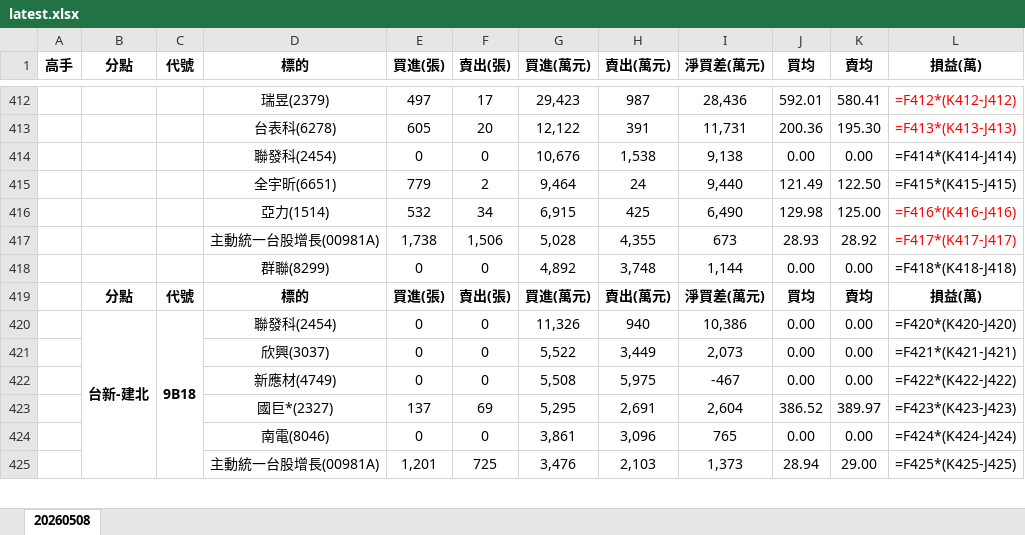
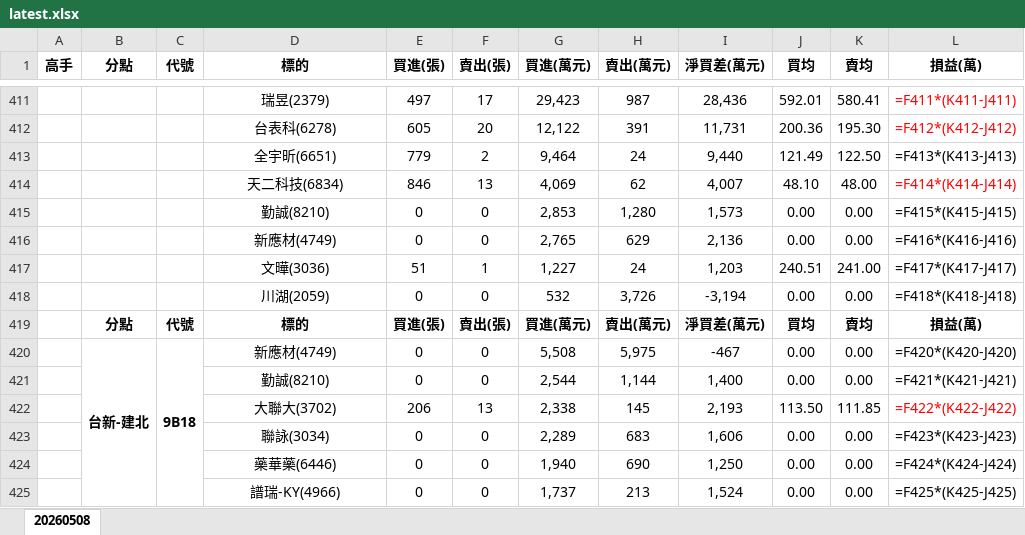
Before and after one commit to DRwillychiu/CHIP_RADAR_TW, an Excel workbook: data/reports/latest.xlsx, sheet 20260508, drawn as a sheet; only a part is shown, gaps mark what is left out; values as stored, in another font and other column widths than the file's, no borders; formulas without a stored value are shown as written; removed rows and columns are numbered as before the commit, all else as after; the diff covers the shown part only; the diff names each change by its address in the sheet, - before the commit and + after, or states it on an @@ line.

```diff
--- a/data/reports/latest.xlsx (sheet 20260508)
+++ b/data/reports/latest.xlsx (sheet 20260508)
-L411 (損益(萬)): =F412*(K412-J412)
+L411 (損益(萬)): =F411*(K411-J411)
-L412 (損益(萬)): =F413*(K413-J413)
+L412 (損益(萬)): =F412*(K412-J412)
-row 414:  |  |  | 聯發科(2454) | 0 | 0 | 10,676 | 1,538 | 9,138 | 0.00 | 0.00 | =F414*(K414-J414)
-L413 (損益(萬)): =F415*(K415-J415)
+L413 (損益(萬)): =F413*(K413-J413)
-row 416:  |  |  | 亞力(1514) | 532 | 34 | 6,915 | 425 | 6,490 | 129.98 | 125.00 | =F416*(K416-J416)
-row 417:  |  |  | 主動統一台股增長(00981A) | 1,738 | 1,506 | 5,028 | 4,355 | 673 | 28.93 | 28.92 | =F417*(K417-J417)
+row 414:  |  |  | 天二科技(6834) | 846 | 13 | 4,069 | 62 | 4,007 | 48.10 | 48.00 | =F414*(K414-J414)
+row 415:  |  |  | 勤誠(8210) | 0 | 0 | 2,853 | 1,280 | 1,573 | 0.00 | 0.00 | =F415*(K415-J415)
+row 416:  |  |  | 新應材(4749) | 0 | 0 | 2,765 | 629 | 2,136 | 0.00 | 0.00 | =F416*(K416-J416)
+row 417:  |  |  | 文曄(3036) | 51 | 1 | 1,227 | 24 | 1,203 | 240.51 | 241.00 | =F417*(K417-J417)
-D418 (標的): 群聯(8299)
+D418 (標的): 川湖(2059)
-G418 (買進(萬元)): 4,892
+G418 (買進(萬元)): 532
-H418 (賣出(萬元)): 3,748
+H418 (賣出(萬元)): 3,726
-I418 (淨買差(萬元)): 1,144
+I418 (淨買差(萬元)): -3,194
-row 420:  | 台新-建北 | 9B18 | 聯發科(2454) | 0 | 0 | 11,326 | 940 | 10,386 | 0.00 | 0.00 | =F420*(K420-J420)
-row 421:  |  |  | 欣興(3037) | 0 | 0 | 5,522 | 3,449 | 2,073 | 0.00 | 0.00 | =F421*(K421-J421)
-B420 (分點): (empty)
+B420 (分點): 台新-建北
+B420:B429 merged
-C420 (代號): (empty)
+C420 (代號): 9B18
+C420:C429 merged
-L420 (損益(萬)): =F422*(K422-J422)
+L420 (損益(萬)): =F420*(K420-J420)
-row 423:  |  |  | 國巨*(2327) | 137 | 69 | 5,295 | 2,691 | 2,604 | 386.52 | 389.97 | =F423*(K423-J423)
+row 421:  |  |  | 勤誠(8210) | 0 | 0 | 2,544 | 1,144 | 1,400 | 0.00 | 0.00 | =F421*(K421-J421)
+row 422:  |  |  | 大聯大(3702) | 206 | 13 | 2,338 | 145 | 2,193 | 113.50 | 111.85 | =F422*(K422-J422)
+row 423:  |  |  | 聯詠(3034) | 0 | 0 | 2,289 | 683 | 1,606 | 0.00 | 0.00 | =F423*(K423-J423)
-D424 (標的): 南電(8046)
+D424 (標的): 藥華藥(6446)
-G424 (買進(萬元)): 3,861
+G424 (買進(萬元)): 1,940
-H424 (賣出(萬元)): 3,096
+H424 (賣出(萬元)): 690
-I424 (淨買差(萬元)): 765
+I424 (淨買差(萬元)): 1,250
-row 425:  |  |  | 主動統一台股增長(00981A) | 1,201 | 725 | 3,476 | 2,103 | 1,373 | 28.94 | 29.00 | =F425*(K425-J425)
+row 425:  |  |  | 譜瑞-KY(4966) | 0 | 0 | 1,737 | 213 | 1,524 | 0.00 | 0.00 | =F425*(K425-J425)
```
Also changed, not shown: 36 added rows, 37 removed rows, 234 edited cells, cell formats and merged cells elsewhere in this sheet, data/reports/chip_radar_2026-05-08.xlsx, 7 other files.
